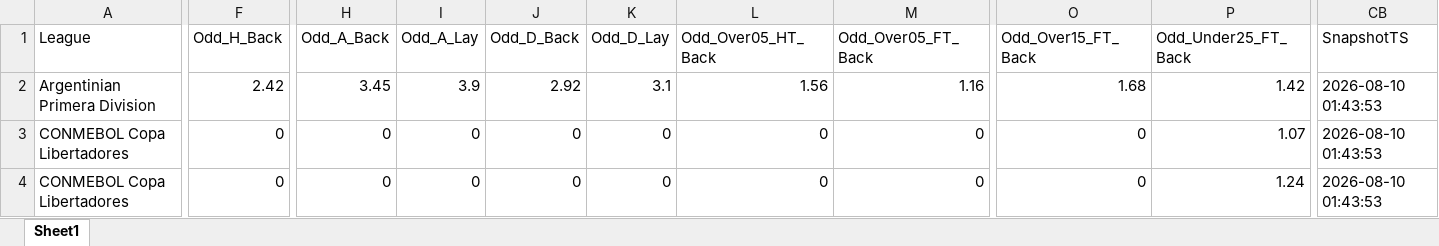
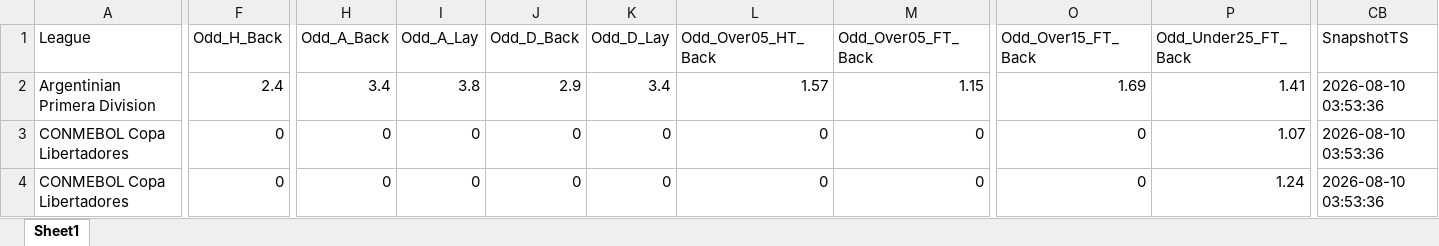
Before and after one commit to mtprado88/jogos_betfair, an Excel workbook: Jogos_do_Dia_Betfair_Back_Lay_2026-08-12.xlsx, sheet Sheet1, drawn as a sheet; only a part is shown, gaps mark what is left out; values as stored, in another font and other column widths than the file's, no borders; the diff covers the shown part only; the diff names each change by its address in the sheet, - before the commit and + after, or states it on an @@ line.

Commit message:
Atualizando o arquivo XLSX

```diff
--- a/Jogos_do_Dia_Betfair_Back_Lay_2026-08-12.xlsx (sheet Sheet1)
+++ b/Jogos_do_Dia_Betfair_Back_Lay_2026-08-12.xlsx (sheet Sheet1)
-F2 (Odd_H_Back): 2.42
+F2 (Odd_H_Back): 2.4
-H2 (Odd_A_Back): 3.45
+H2 (Odd_A_Back): 3.4
-I2 (Odd_A_Lay): 3.9
+I2 (Odd_A_Lay): 3.8
-J2 (Odd_D_Back): 2.92
+J2 (Odd_D_Back): 2.9
-K2 (Odd_D_Lay): 3.1
+K2 (Odd_D_Lay): 3.4
-L2 (Odd_Over05_HT_Back): 1.56
+L2 (Odd_Over05_HT_Back): 1.57
-M2 (Odd_Over05_FT_Back): 1.16
+M2 (Odd_Over05_FT_Back): 1.15
-O2 (Odd_Over15_FT_Back): 1.68
+O2 (Odd_Over15_FT_Back): 1.69
-P2 (Odd_Under25_FT_Back): 1.42
+P2 (Odd_Under25_FT_Back): 1.41
-CB2:CB4 (SnapshotTS): 2026-08-10 01:43:53
+CB2:CB4 (SnapshotTS): 2026-08-10 03:53:36
```
Also changed, not shown: 26 edited cells elsewhere in this sheet.
